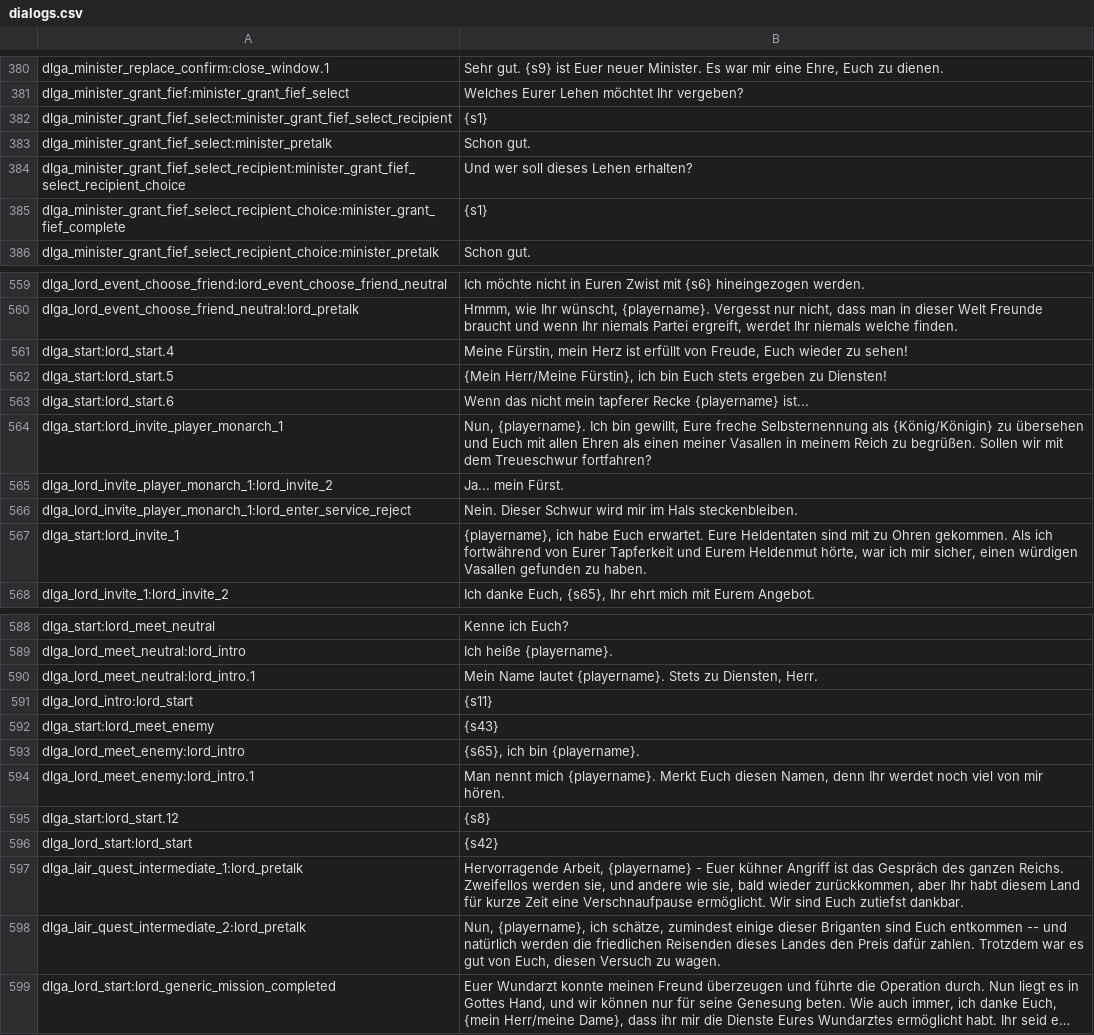
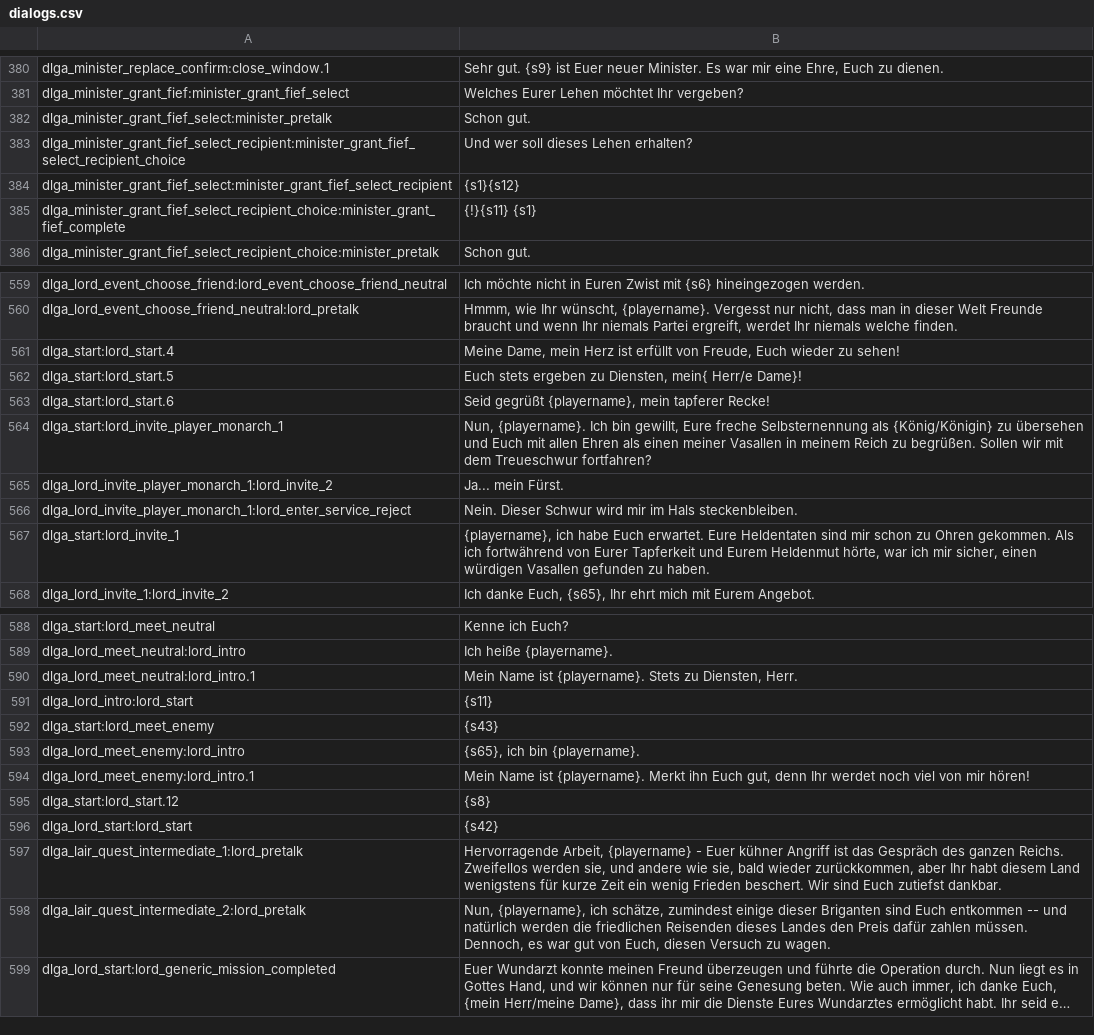
Before and after one commit to lefi7z/mbwarband_German, a CSV file: languages/de/dialogs.csv, drawn as a sheet; only a part is shown, gaps mark what is left out; long unchanged cells end in …; removed rows and columns are numbered as before the commit, all else as after; the diff covers the shown part only; the diff names each change by its address in the sheet, - before the commit and + after, or states it on an @@ line.

Commit message:
Bugfix: Vasallen-Name nicht angezeigt.

```diff
--- a/languages/de/dialogs.csv
+++ b/languages/de/dialogs.csv
-row 382: dlga_minister_grant_fief_select:minister_grant_fief_select_recipient | {s1}
+row 384: dlga_minister_grant_fief_select:minister_grant_fief_select_recipient | {s1}{s12}
-B385: {s1}
+B385: {!}{s11} {s1}
-B561: Meine Fürstin, mein Herz…
+B561: Meine Dame, mein Herz…
-B562: {Mein Herr/Meine Fürstin}, ich bin Euch stets ergeben zu Diensten!
+B562: Euch stets ergeben zu Diensten, mein{ Herr/e Dame}!
-B563: Wenn das nicht mein tapferer Recke {playername} ist...
+B563: Seid gegrüßt {playername}, mein tapferer Recke!
-B567: …Heldentaten sind mit zu Ohren…
+B567: …Heldentaten sind mir schon zu Ohren…
-B590: Mein Name lautet {playername}. Stets…
+B590: Mein Name ist {playername}. Stets…
-B594: Man nennt mich {playername}. Merkt Euch diesen Namen, denn Ihr werdet noch viel von mir hören.
+B594: Mein Name ist {playername}. Merkt ihn Euch gut, denn Ihr werdet noch viel von mir hören!
-B597: …diesem Land für kurze Zeit eine Verschnaufpause ermöglicht. Wir sind…
+B597: …diesem Land wenigstens für kurze Zeit ein wenig Frieden beschert. Wir sind…
-B598: …Preis dafür zahlen. Trotzdem war es gut von…
+B598: …Preis dafür zahlen müssen. Dennoch, es war gut von…
```
Also changed, not shown: 1 edited cell elsewhere in this file.
